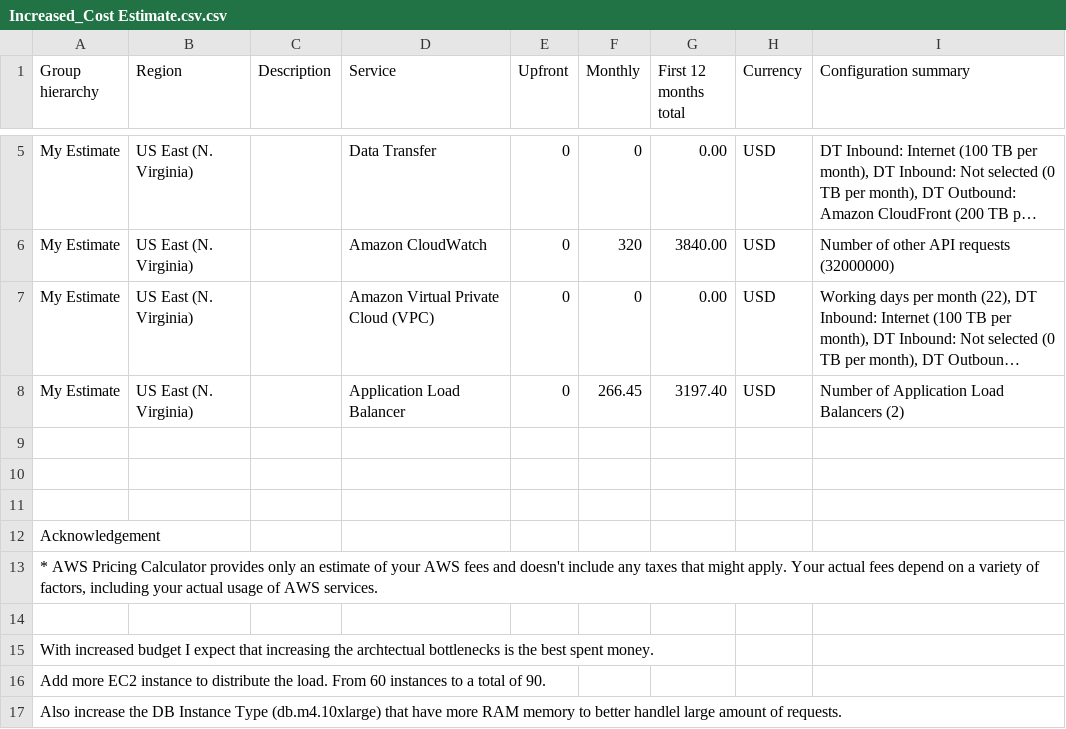
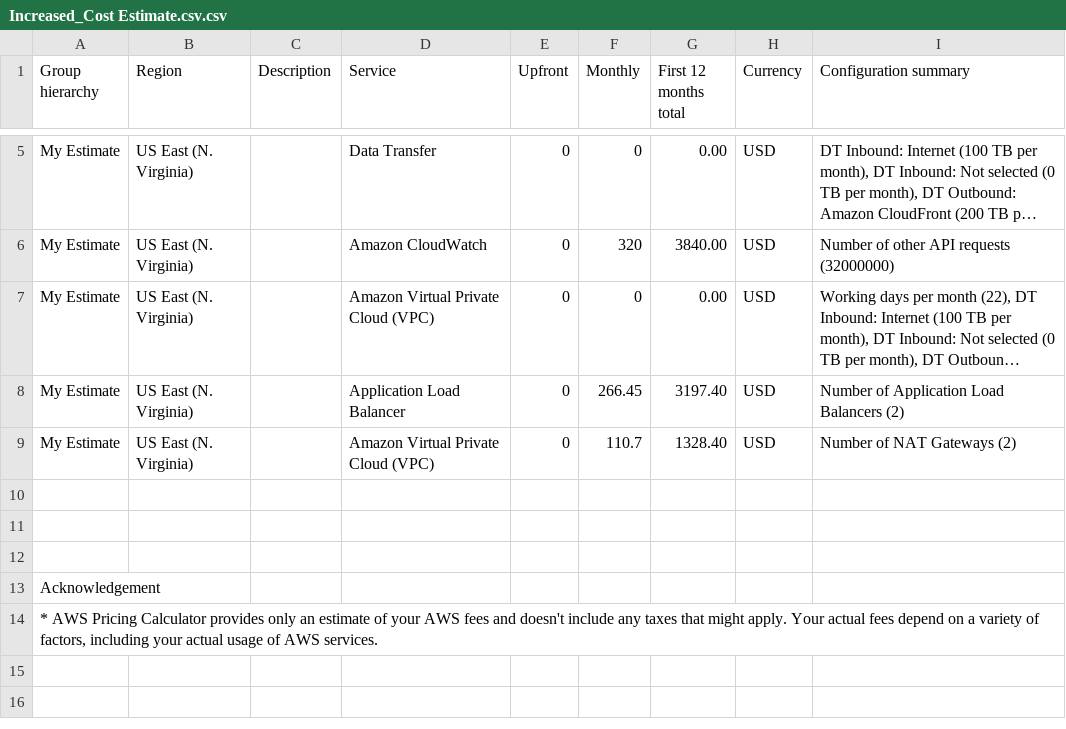
Before and after one commit to marcusholmgren/cd0345-design-for-performance-and-scalability, a CSV file: Increased_Cost Estimate.csv.csv, drawn as a sheet; only a part is shown, gaps mark what is left out; long unchanged cells end in …; removed rows and columns are numbered as before the commit, all else as after; the diff names each change by its address in the sheet, - before the commit and + after, or states it on an @@ line.

```diff
--- a/Increased_Cost Estimate.csv.csv
+++ b/Increased_Cost Estimate.csv.csv
+row 9: My Estimate | US East (N. Virginia) |  | Amazon Virtual Private Cloud (VPC) | 0 | 110.7 | 1328.40 | USD | Number of NAT Gateways (2)
-row 14: (empty)
-row 15: With increased budget I expect that increasing the archtectual bottlenecks is the best spent money.
-row 16: Add more EC2 instance to distribute the load. From 60 instances to a total of 90.
-row 17: Also increase the DB Instance Type (db.m4.10xlarge) that have more RAM memory to better handlel large amount of requests.
```
Also changed, not shown: Initial_Cost_Estimate.csv, Reduced_Cost_Estimate.csv.csv.
